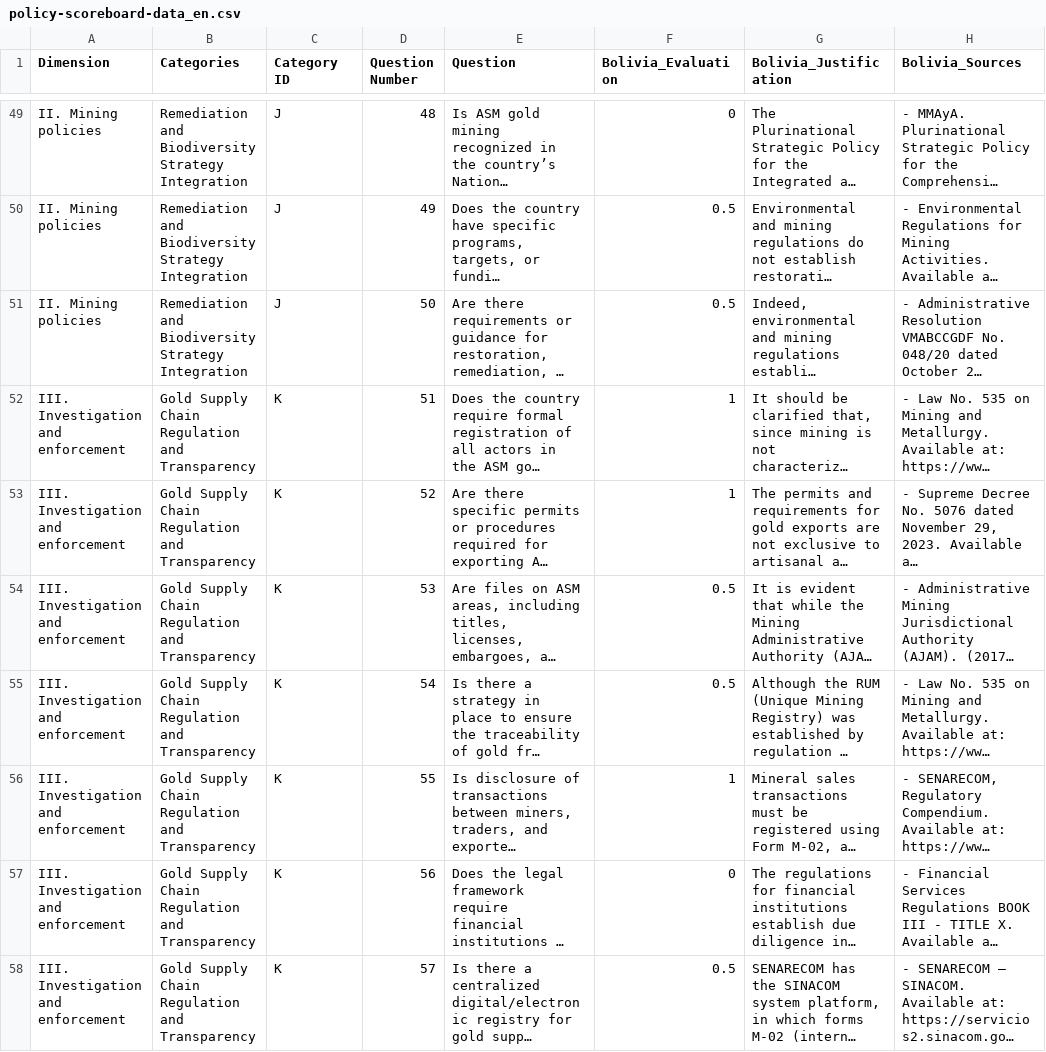
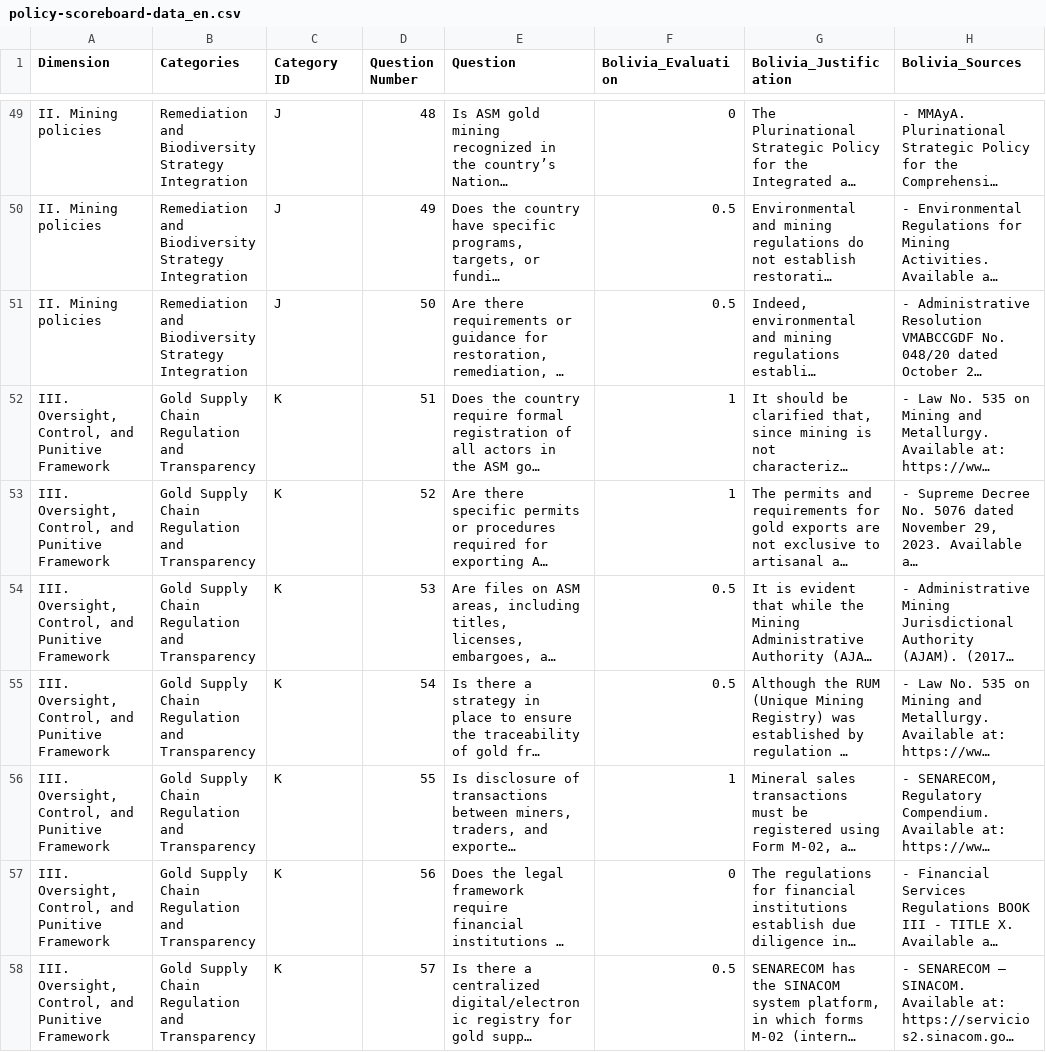
Before and after one commit to earth-genome/amw-frontend, a CSV file: public/amazon-mining-policy-scoreboard/data/policy-scoreboard-data_en.csv, drawn as a sheet; only a part is shown, gaps mark what is left out; long unchanged cells end in …; the diff covers the shown part only; the diff names each change by its address in the sheet, - before the commit and + after, or states it on an @@ line.

Commit message:
Update dimension 3 in policy scoreboard, cleanup (#208)

```diff
--- a/public/amazon-mining-policy-scoreboard/data/policy-scoreboard-data_en.csv
+++ b/public/amazon-mining-policy-scoreboard/data/policy-scoreboard-data_en.csv
-A52:A58 (Dimension): III. Investigation and enforcement
+A52:A58 (Dimension): III. Oversight, Control, and Punitive Framework
```
Also changed, not shown: 19 edited cells elsewhere in this file, public/amazon-mining-policy-scoreboard/data/policy-scoreboard-data_es.csv, public/amazon-mining-policy-scoreboard/data/policy-scoreboard-data_pt.csv, 5 other files.
